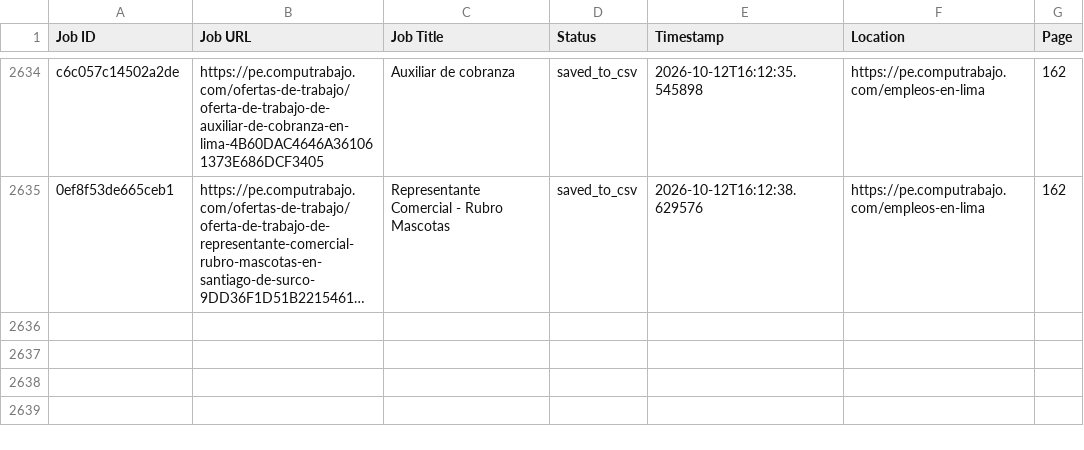
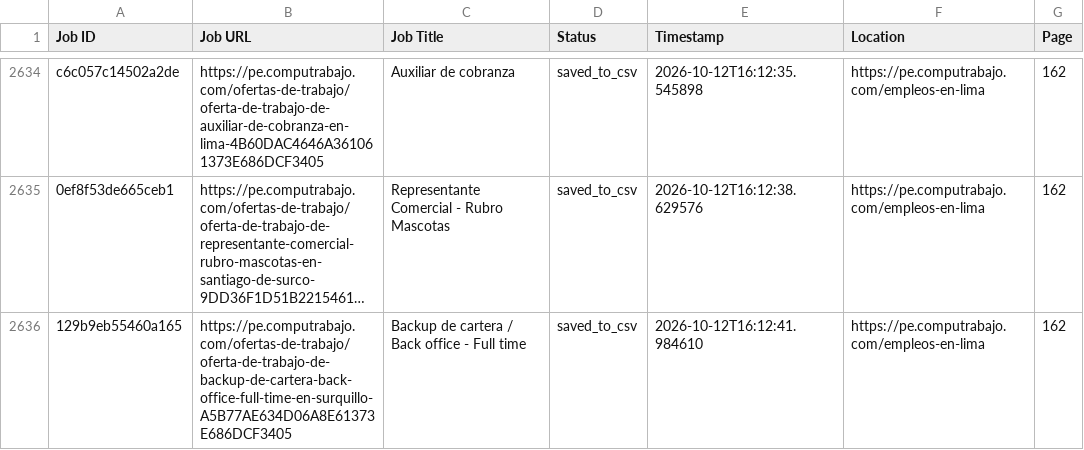
Before and after one commit to liliankason/computrabajo_peru_scraper, a CSV file: peru_processed.csv, drawn as a sheet; only a part is shown, gaps mark what is left out; long unchanged cells end in …; the diff names each change by its address in the sheet, - before the commit and + after, or states it on an @@ line.

```diff
--- a/peru_processed.csv
+++ b/peru_processed.csv
+row 2636: 129b9eb55460a165 | https://pe.computrabajo.com/ofertas-de-trabajo/oferta-de-trabajo-de-backup-de-cartera-back-office-full-time-en-surquillo-A5B77AE634D06A8E61373E686DCF3405 | Backup de cartera / Back office - Full time | saved_to_csv | 2026-10-12T16:12:41.984610 | https://pe.computrabajo.com/empleos-en-lima | 162
```
Also changed, not shown: 2 other files.
